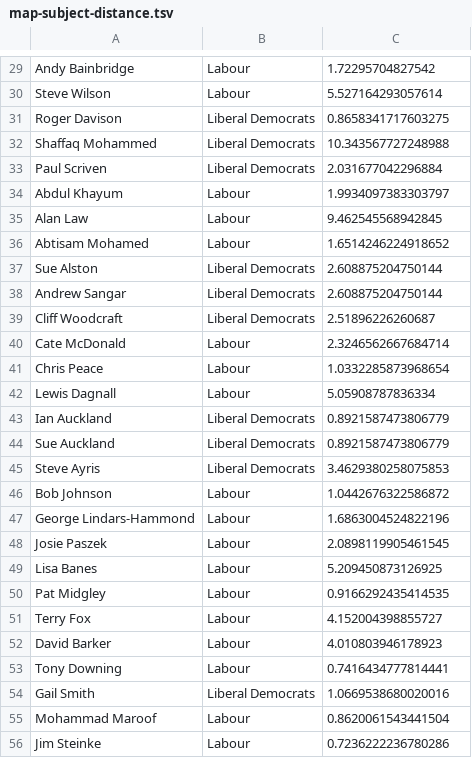
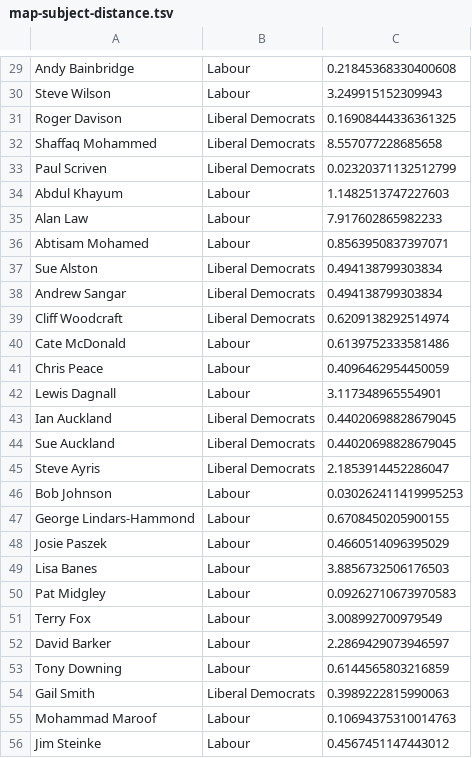
Before and after one commit to drj11/sheffield-councillor-location, a TSV file: data/map-subject-distance.tsv, drawn as a sheet; only a part is shown, gaps mark what is left out; the diff covers the shown part only; the diff names each change by its address in the sheet, - before the commit and + after, or states it on an @@ line.

```diff
--- a/data/map-subject-distance.tsv
+++ b/data/map-subject-distance.tsv
-C29: 1.72295704827542
+C29: 0.21845368330400608
-C30: 5.527164293057614
+C30: 3.249915152309943
-C31: 0.8658341717603275
+C31: 0.16908444336361325
-C32: 10.343567727248988
+C32: 8.557077228685658
-C33: 2.031677042296884
+C33: 0.02320371132512799
-C34: 1.9934097383303797
+C34: 1.1482513747227603
-C35: 9.462545568942845
+C35: 7.917602865982233
-C36: 1.6514246224918652
+C36: 0.8563950837397071
-C37:C38: 2.608875204750144
+C37:C38: 0.494138799303834
-C39: 2.51896226260687
+C39: 0.6209138292514974
-C40: 2.3246562667684714
+C40: 0.6139752333581486
-C41: 1.0332285873968654
+C41: 0.4096462954450059
-C42: 5.05908787836334
+C42: 3.117348965554901
-C43:C44: 0.8921587473806779
+C43:C44: 0.44020698828679045
-C45: 3.4629380258075853
+C45: 2.1853914452286047
-C46: 1.0442676322586872
+C46: 0.030262411419995253
-C47: 1.6863004524822196
+C47: 0.6708450205900155
-C48: 2.0898119905461545
+C48: 0.4660514096395029
-C49: 5.209450873126925
+C49: 3.8856732506176503
-C50: 0.9166292435414535
+C50: 0.09262710673970583
-C51: 4.152004398855727
+C51: 3.008992700979549
-C52: 4.010803946178923
+C52: 2.2869429073946597
-C53: 0.7416434777814441
+C53: 0.6144565803216859
-C54: 1.0669538680020016
+C54: 0.3989222815990063
-C55: 0.8620061543441504
+C55: 0.10694375310014763
-C56: 0.7236222236780286
+C56: 0.4567451147443012
```
Also changed, not shown: 56 edited cells elsewhere in this file, 2 other files.
